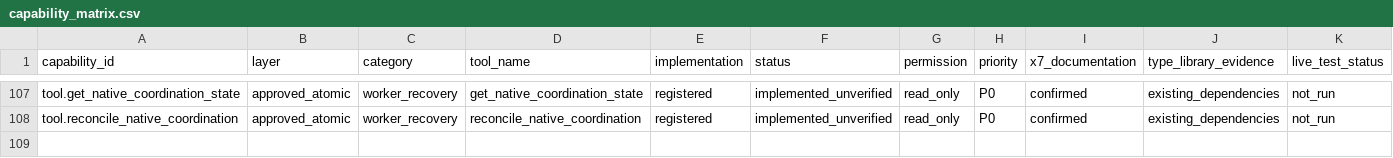
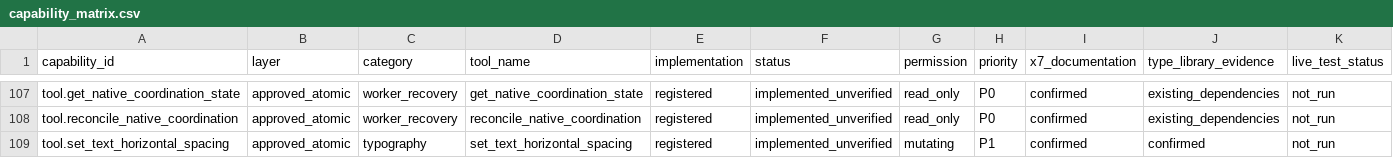
Before and after one commit to sohail-bhai/COREL-AI-, a CSV file: catalog/capability_matrix.csv, drawn as a sheet; only a part is shown, gaps mark what is left out; rows hold the shown columns only; the diff names each change by its address in the sheet, - before the commit and + after, or states it on an @@ line.

Commit message:
Add guarded X7 character and word spacing with fitting preservation

```diff
--- a/catalog/capability_matrix.csv
+++ b/catalog/capability_matrix.csv
+row 109: tool.set_text_horizontal_spacing | approved_atomic | typography | set_text_horizontal_spacing | registered | implemented_unverified | mutating | P1 | confirmed | confirmed | not_run
```
Also changed, not shown: 24 other files.
